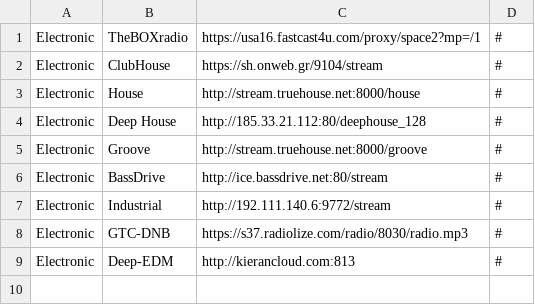
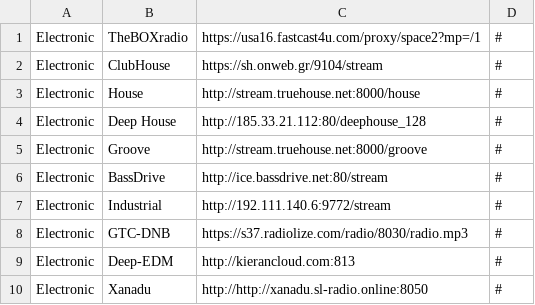
Before and after one commit to spokrovskiy/stations, a CSV file: electronic.csv, drawn as a sheet.

Commit message:
Update electronic.csv

```diff
--- a/electronic.csv
+++ b/electronic.csv
@@ -9 +9,2 @@ Electronic|GTC-DNB|https://s37.radiolize.com/radio/8030/radio.mp3|#
 Electronic|Deep-EDM|http://kierancloud.com:813|#
+Electronic|Хanadu|http://http://xanadu.sl-radio.online:8050|#
```
